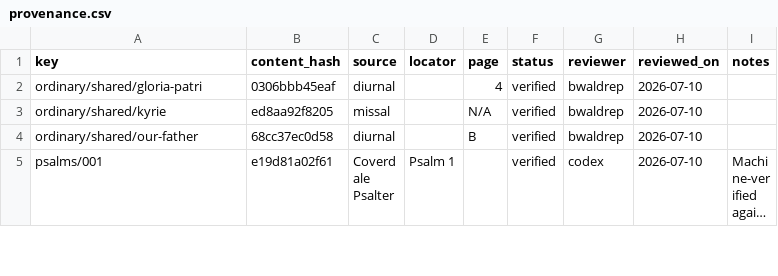
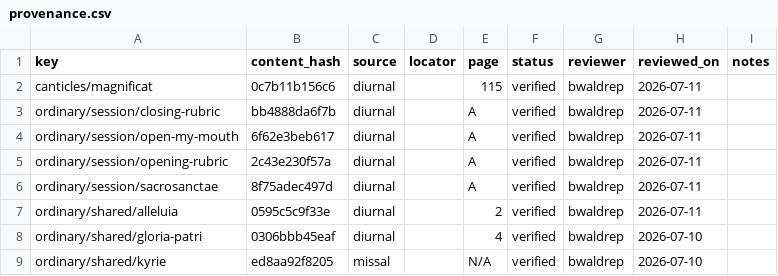
Before and after one commit to orthodoxwest/office, a CSV file: data/review/provenance.csv, drawn as a sheet; only a part is shown; the shorter side is filled out with more unchanged rows; long unchanged cells end in …; the diff names each change by its address in the sheet, - before the commit and + after, or states it on an @@ line.

Commit message:
More text validation (#58)
* validate opening and closing texts

* magnificat

```diff
--- a/data/review/provenance.csv
+++ b/data/review/provenance.csv
+row 2: canticles/magnificat | 0c7b11b156c6 | diurnal |  | 115 | verified | bwaldrep | 2026-07-11
+row 3: ordinary/session/closing-rubric | bb4888da6f7b | diurnal |  | A | verified | bwaldrep | 2026-07-11
+row 4: ordinary/session/open-my-mouth | 6f62e3beb617 | diurnal |  | A | verified | bwaldrep | 2026-07-11
+row 5: ordinary/session/opening-rubric | 2c43e230f57a | diurnal |  | A | verified | bwaldrep | 2026-07-11
+row 6: ordinary/session/sacrosanctae | 8f75adec497d | diurnal |  | A | verified | bwaldrep | 2026-07-11
+row 7: ordinary/shared/alleluia | 0595c5c9f33e | diurnal |  | 2 | verified | bwaldrep | 2026-07-11
```
Also changed, not shown: 21 other files.
